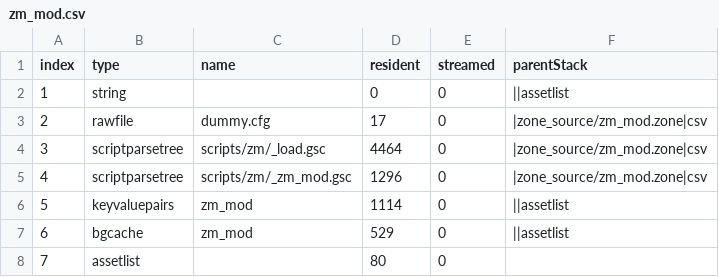
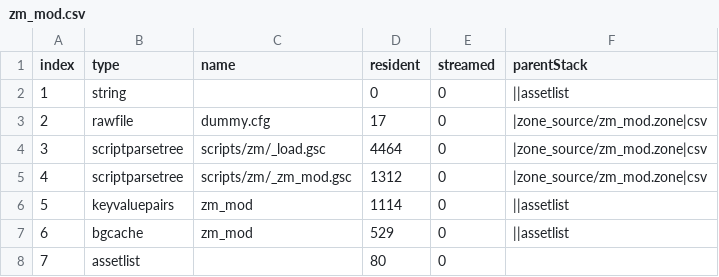
Before and after one commit to Dreadbread76/perk_limit_progression, a CSV file: zone_source/all/assetinfo/zm_mod.csv, drawn as a sheet.

```diff
--- a/zone_source/all/assetinfo/zm_mod.csv
+++ b/zone_source/all/assetinfo/zm_mod.csv
@@ -4,3 +4,3 @@ index,type,name,resident,streamed,parentStack
 3,scriptparsetree,scripts/zm/_load.gsc,4464,0,|zone_source/zm_mod.zone|csv
-4,scriptparsetree,scripts/zm/_zm_mod.gsc,1296,0,|zone_source/zm_mod.zone|csv
+4,scriptparsetree,scripts/zm/_zm_mod.gsc,1312,0,|zone_source/zm_mod.zone|csv
 5,keyvaluepairs,zm_mod,1114,0,||assetlist
```
Also changed, not shown: 4 other files.
